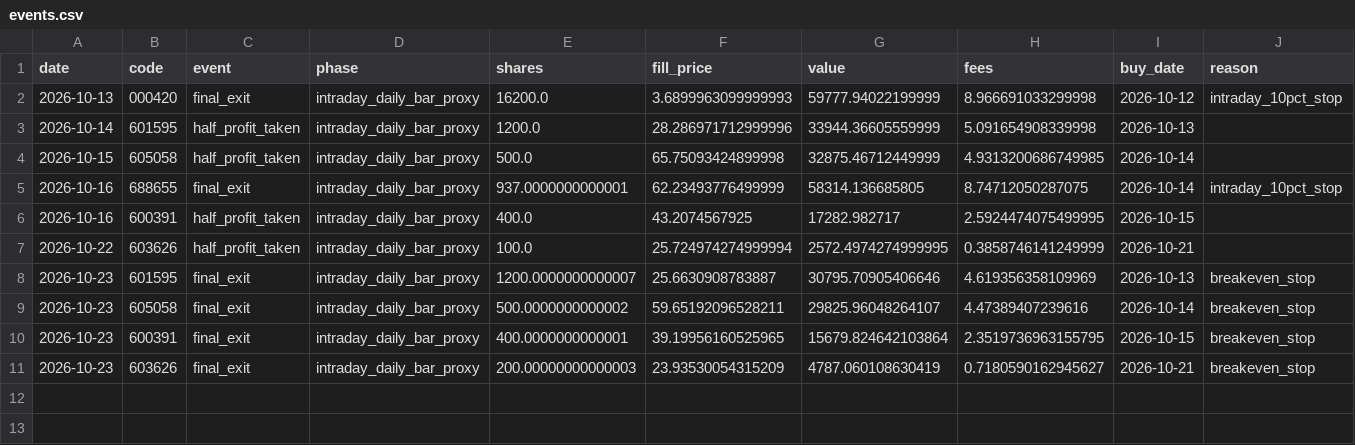
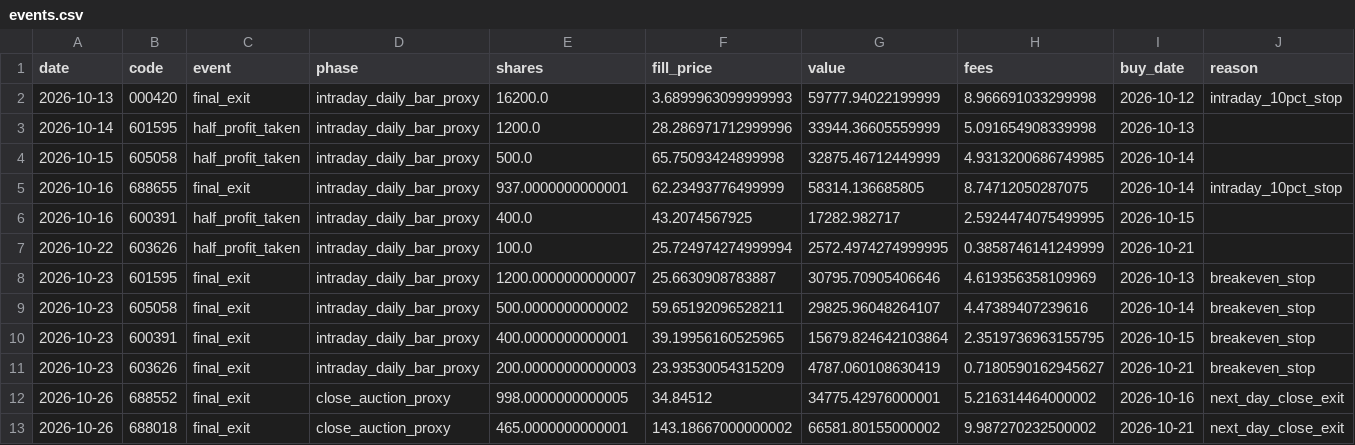
Before and after one commit to huvan9527-a11y/longhu, a CSV file: reports/original/events.csv, drawn as a sheet; only a part is shown; rows hold the shown columns only; the diff names each change by its address in the sheet, - before the commit and + after, or states it on an @@ line.

```diff
--- a/reports/original/events.csv
+++ b/reports/original/events.csv
+row 12: 2026-10-26 | 688552 | final_exit | close_auction_proxy | 998.0000000000005 | 34.84512 | 34775.42976000001 | 5.216314464000002 | 2026-10-16 | next_day_close_exit
+row 13: 2026-10-26 | 688018 | final_exit | close_auction_proxy | 465.0000000000001 | 143.18667000000002 | 66581.80155000002 | 9.987270232500002 | 2026-10-21 | next_day_close_exit
```
Also changed, not shown: reports/original/orders.csv, reports/original/trades.csv, 14 other files.
